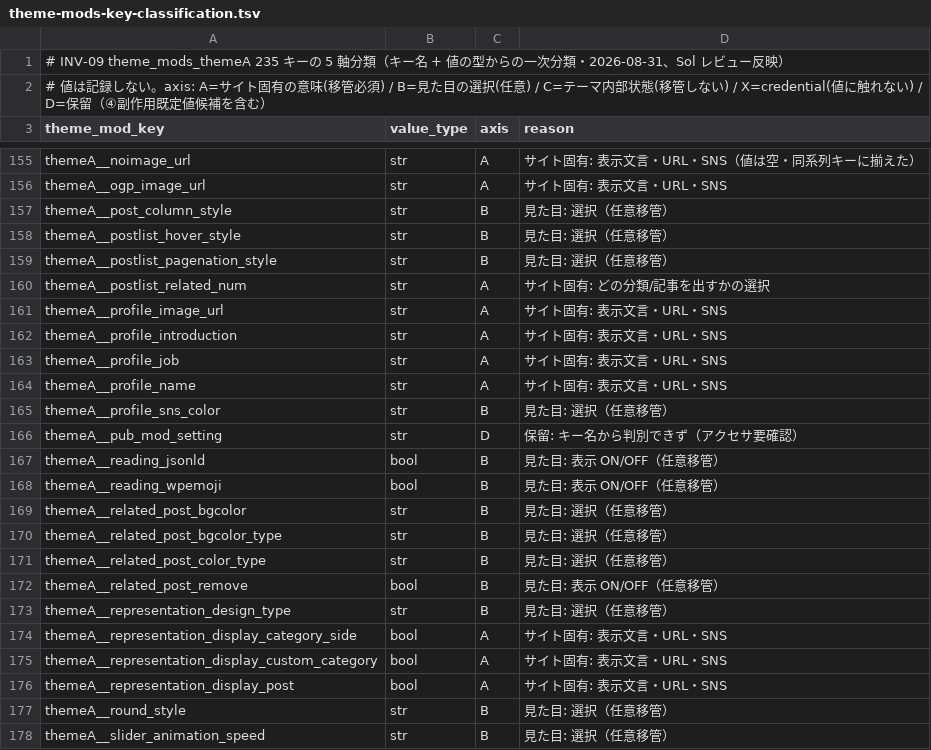
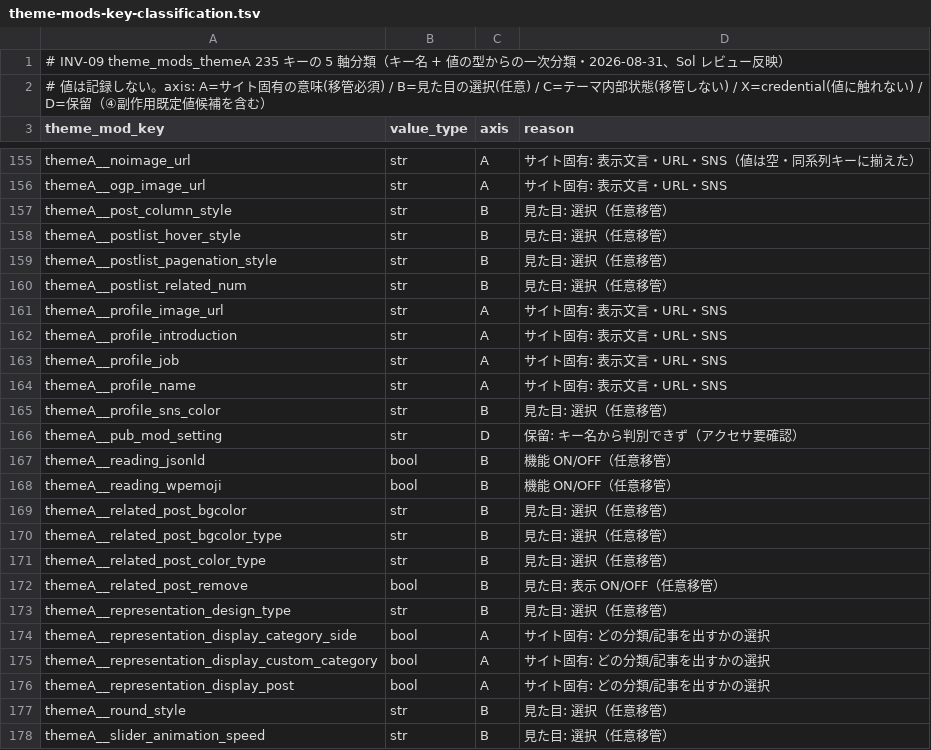
Before and after one commit to RetryYN/HELIX-WP-THEME, a TSV file: docs/research/2026-08-26-theme-structure-audit/evidence/theme-mods-key-classification.tsv, drawn as a sheet; only a part is shown, gaps mark what is left out.

```diff
--- a/docs/research/2026-08-26-theme-structure-audit/evidence/theme-mods-key-classification.tsv
+++ b/docs/research/2026-08-26-theme-structure-audit/evidence/theme-mods-key-classification.tsv
@@ -159,3 +159,3 @@ themeA__postlist_hover_style	str	B	見た目: 選択（任意移管）
 themeA__postlist_pagenation_style	str	B	見た目: 選択（任意移管）
-themeA__postlist_related_num	str	A	サイト固有: どの分類/記事を出すかの選択
+themeA__postlist_related_num	str	B	見た目: 選択（任意移管）
 themeA__profile_image_url	str	A	サイト固有: 表示文言・URL・SNS
@@ -166,4 +166,4 @@ themeA__profile_sns_color	str	B	見た目: 選択（任意移管）
 themeA__pub_mod_setting	str	D	保留: キー名から判別できず（アクセサ要確認）
-themeA__reading_jsonld	bool	B	見た目: 表示 ON/OFF（任意移管）
-themeA__reading_wpemoji	bool	B	見た目: 表示 ON/OFF（任意移管）
+themeA__reading_jsonld	bool	B	機能 ON/OFF（任意移管）
+themeA__reading_wpemoji	bool	B	機能 ON/OFF（任意移管）
 themeA__related_post_bgcolor	str	B	見た目: 選択（任意移管）
@@ -173,5 +173,5 @@ themeA__related_post_remove	bool	B	見た目: 表示 ON/OFF（任意移管）
 themeA__representation_design_type	str	B	見た目: 選択（任意移管）
-themeA__representation_display_category_side	bool	A	サイト固有: 表示文言・URL・SNS
-themeA__representation_display_custom_category	bool	A	サイト固有: 表示文言・URL・SNS
-themeA__representation_display_post	bool	A	サイト固有: 表示文言・URL・SNS
+themeA__representation_display_category_side	bool	A	サイト固有: どの分類/記事を出すかの選択
+themeA__representation_display_custom_category	bool	A	サイト固有: どの分類/記事を出すかの選択
+themeA__representation_display_post	bool	A	サイト固有: どの分類/記事を出すかの選択
 themeA__round_style	str	B	見た目: 選択（任意移管）
```
Also changed, not shown: 2 other files.
